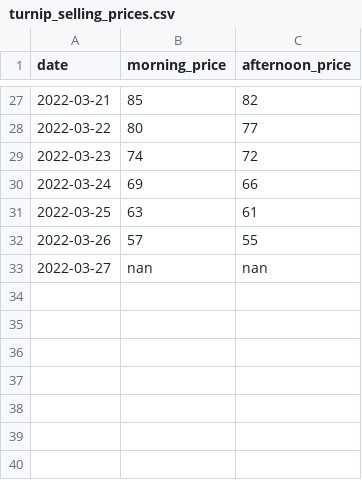
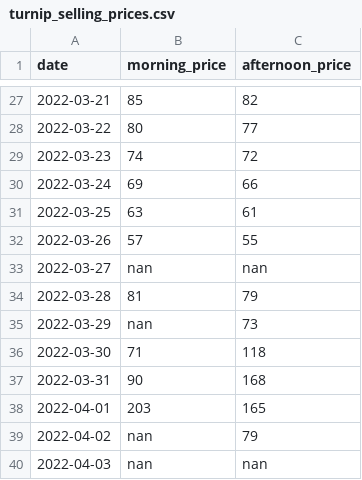
Before and after one commit to shawyanjafari/wild-world-turnip-tracker, a CSV file: turnip_selling_prices.csv, drawn as a sheet; only a part is shown, gaps mark what is left out; the diff names each change by its address in the sheet, - before the commit and + after, or states it on an @@ line.

```diff
--- a/turnip_selling_prices.csv
+++ b/turnip_selling_prices.csv
+row 34: 2022-03-28 | 81 | 79
+row 35: 2022-03-29 | nan | 73
+row 36: 2022-03-30 | 71 | 118
+row 37: 2022-03-31 | 90 | 168
+row 38: 2022-04-01 | 203 | 165
+row 39: 2022-04-02 | nan | 79
+row 40: 2022-04-03 | nan | nan
```
Also changed, not shown: 1 other file.
